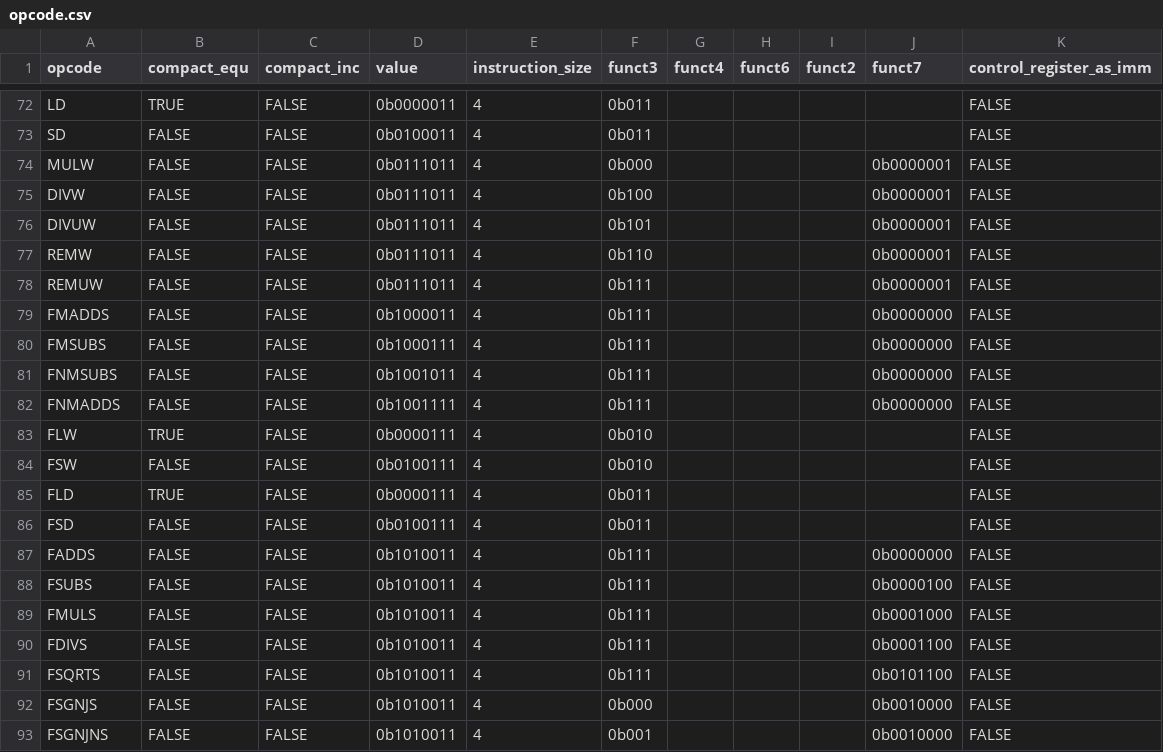
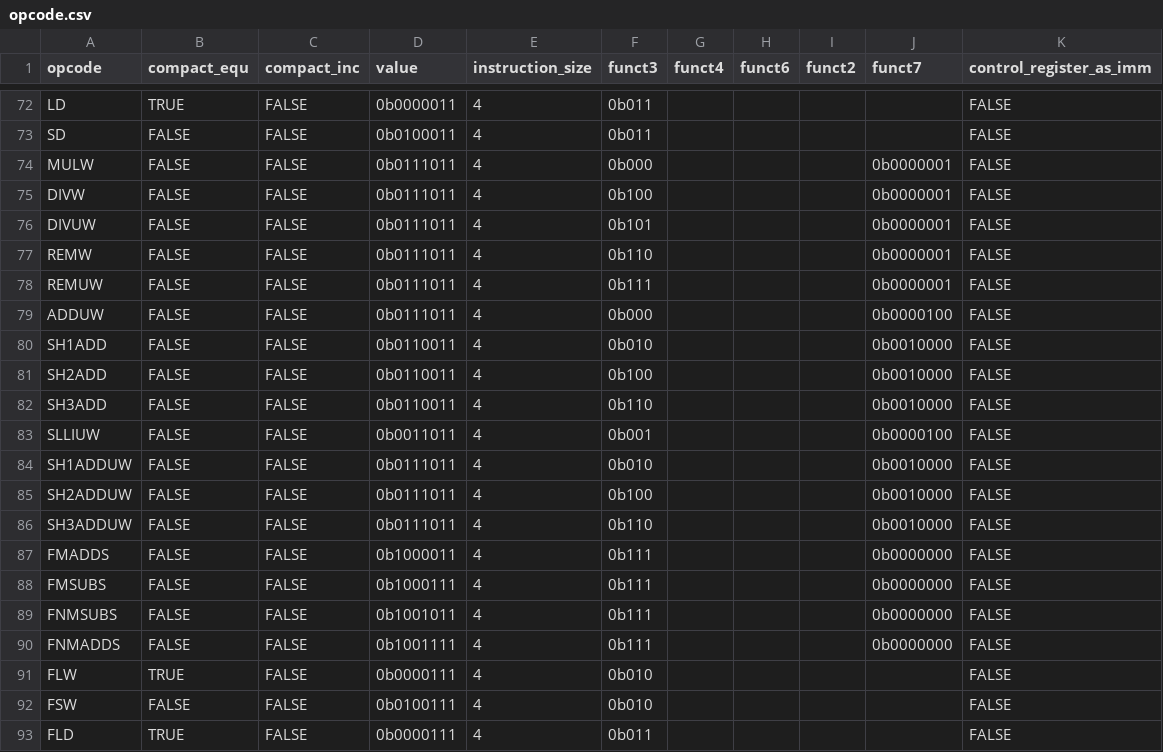
Before and after one commit to NomoLynx/riscv_asm_lib, a CSV file: src/r5asm/opcode/opcode.csv, drawn as a sheet; only a part is shown, gaps mark what is left out; the shorter side is filled out with more unchanged rows; the diff names each change by its address in the sheet, - before the commit and + after, or states it on an @@ line.

Commit message:
adding 8 Zba Instructions

```diff
--- a/src/r5asm/opcode/opcode.csv
+++ b/src/r5asm/opcode/opcode.csv
+row 79: ADDUW | FALSE | FALSE | 0b0111011 | 4 | 0b000 |  |  |  | 0b0000100 | FALSE
+row 80: SH1ADD | FALSE | FALSE | 0b0110011 | 4 | 0b010 |  |  |  | 0b0010000 | FALSE
+row 81: SH2ADD | FALSE | FALSE | 0b0110011 | 4 | 0b100 |  |  |  | 0b0010000 | FALSE
+row 82: SH3ADD | FALSE | FALSE | 0b0110011 | 4 | 0b110 |  |  |  | 0b0010000 | FALSE
+row 83: SLLIUW | FALSE | FALSE | 0b0011011 | 4 | 0b001 |  |  |  | 0b0000100 | FALSE
+row 84: SH1ADDUW | FALSE | FALSE | 0b0111011 | 4 | 0b010 |  |  |  | 0b0010000 | FALSE
+row 85: SH2ADDUW | FALSE | FALSE | 0b0111011 | 4 | 0b100 |  |  |  | 0b0010000 | FALSE
+row 86: SH3ADDUW | FALSE | FALSE | 0b0111011 | 4 | 0b110 |  |  |  | 0b0010000 | FALSE
```
Also changed, not shown: 8 other files.
